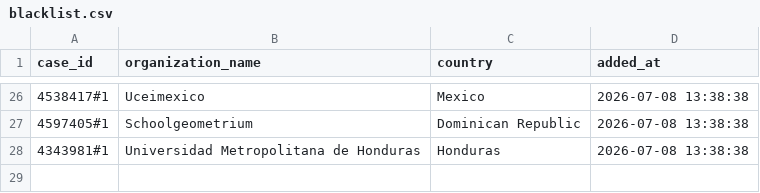
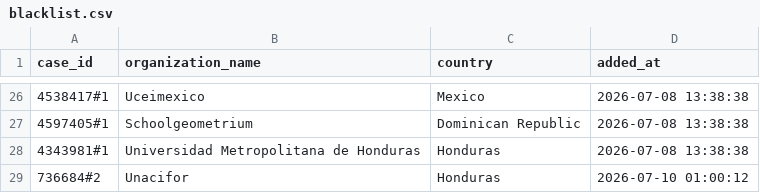
Before and after one commit to Jesus-Ameneiro/Smartflow-Listmaker, a CSV file: history_comparator/blacklist.csv, drawn as a sheet; only a part is shown, gaps mark what is left out.

Commit message:
Update comparator blacklist

```diff
--- a/history_comparator/blacklist.csv
+++ b/history_comparator/blacklist.csv
@@ -28 +28,2 @@ case_id,organization_name,country,added_at
 4343981#1,Universidad Metropolitana de Honduras,Honduras,2026-07-08 13:38:38
+736684#2,Unacifor,Honduras,2026-07-10 01:00:12
```
